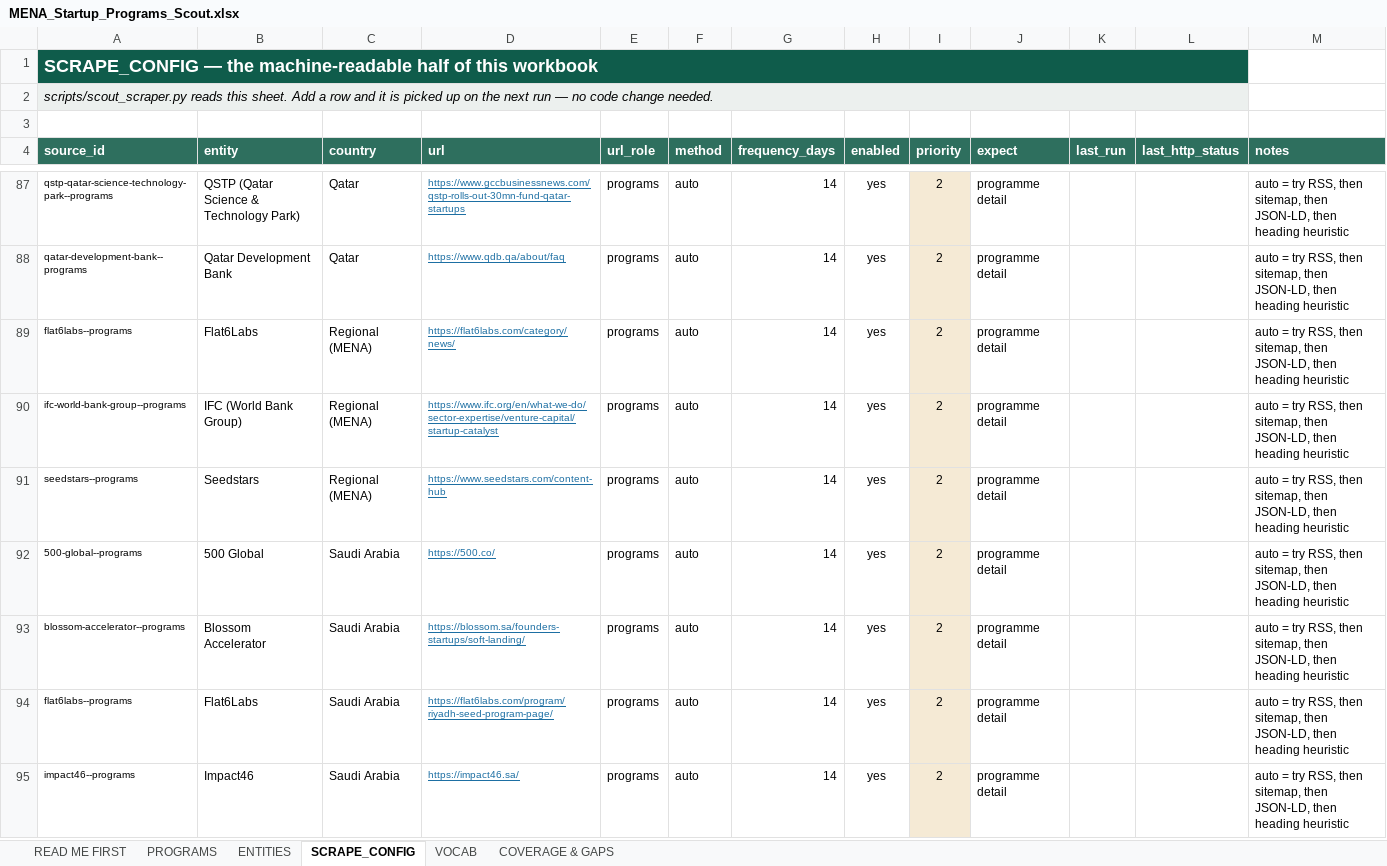
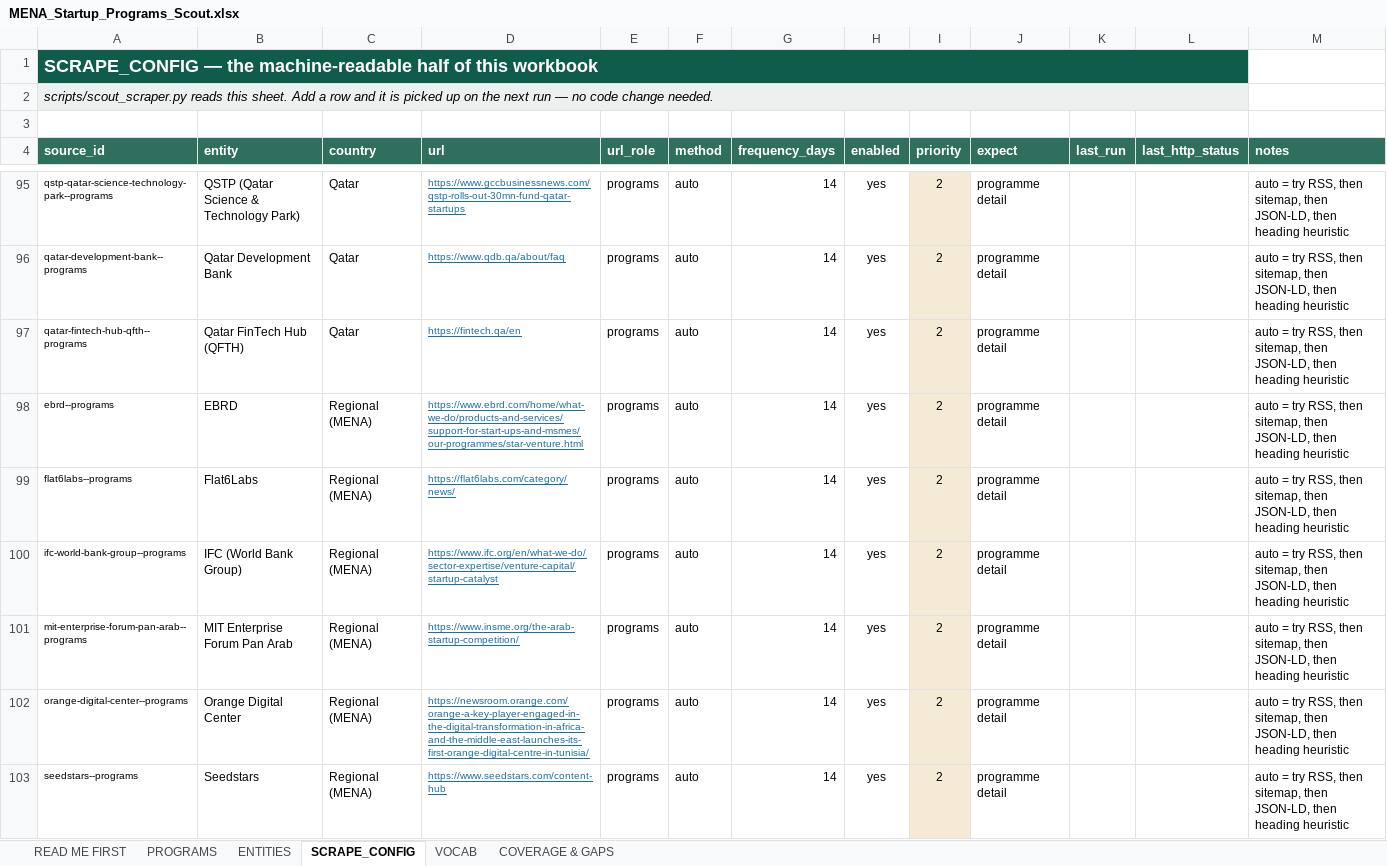
Before and after one commit to AbdelrhmanSoliman96/Abdelrhman-Soliman, an Excel workbook: output/MENA_Startup_Programs_Scout.xlsx, sheet SCRAPE_CONFIG, drawn as a sheet; only a part is shown, gaps mark what is left out; the shorter side is filled out with more unchanged rows; values as stored, in another font and other column widths than the file's, no borders; the diff covers the shown part only; the diff names each change by its address in the sheet, - before the commit and + after, or states it on an @@ line.

```diff
--- a/output/MENA_Startup_Programs_Scout.xlsx (sheet SCRAPE_CONFIG)
+++ b/output/MENA_Startup_Programs_Scout.xlsx (sheet SCRAPE_CONFIG)
+row 97: qatar-fintech-hub-qfth--programs | Qatar FinTech Hub (QFTH) | Qatar | https://fintech.qa/en | programs | auto | 14 | yes | 2 | programme detail |  |  | auto = try RSS, then sitemap, then JSON-LD, then heading heuristic
+row 98: ebrd--programs | EBRD | Regional (MENA) | https://www.ebrd.com/home/what-we-do/products-and-services/support-for-start-ups-and-msmes/our-programmes/star-venture.html | programs | auto | 14 | yes | 2 | programme detail |  |  | auto = try RSS, then sitemap, then JSON-LD, then heading heuristic
+row 101: mit-enterprise-forum-pan-arab--programs | MIT Enterprise Forum Pan Arab | Regional (MENA) | https://www.insme.org/the-arab-startup-competition/ | programs | auto | 14 | yes | 2 | programme detail |  |  | auto = try RSS, then sitemap, then JSON-LD, then heading heuristic
+row 102: orange-digital-center--programs | Orange Digital Center | Regional (MENA) | https://newsroom.orange.com/orange-a-key-player-engaged-in-the-digital-transformation-in-africa-and-the-middle-east-launches-its-first-orange-digital-centre-in-tunisia/ | programs | auto | 14 | yes | 2 | programme detail |  |  | auto = try RSS, then sitemap, then JSON-LD, then heading heuristic
```
Also changed, not shown: 25 added rows elsewhere in this sheet, sheet PROGRAMS, sheet ENTITIES, sheet COVERAGE & GAPS, 3 other files.
